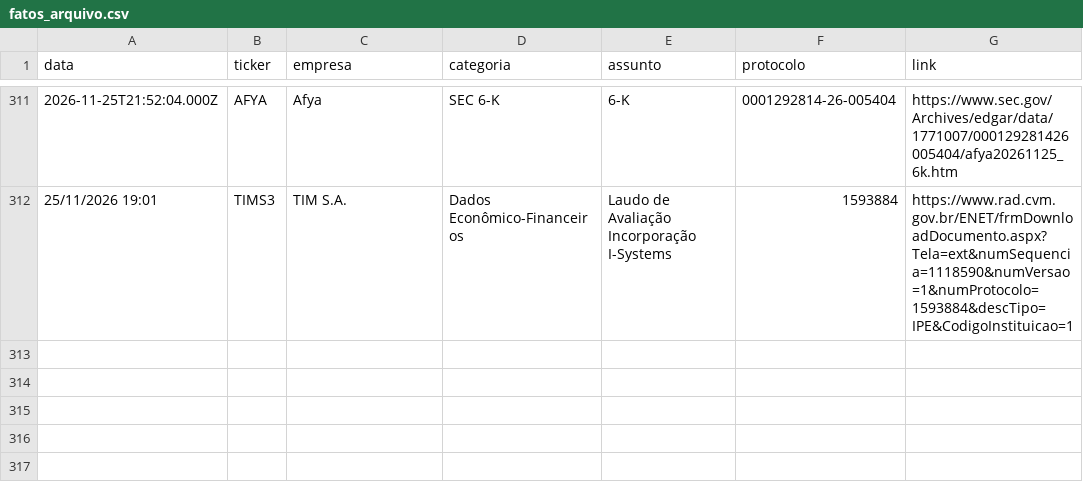
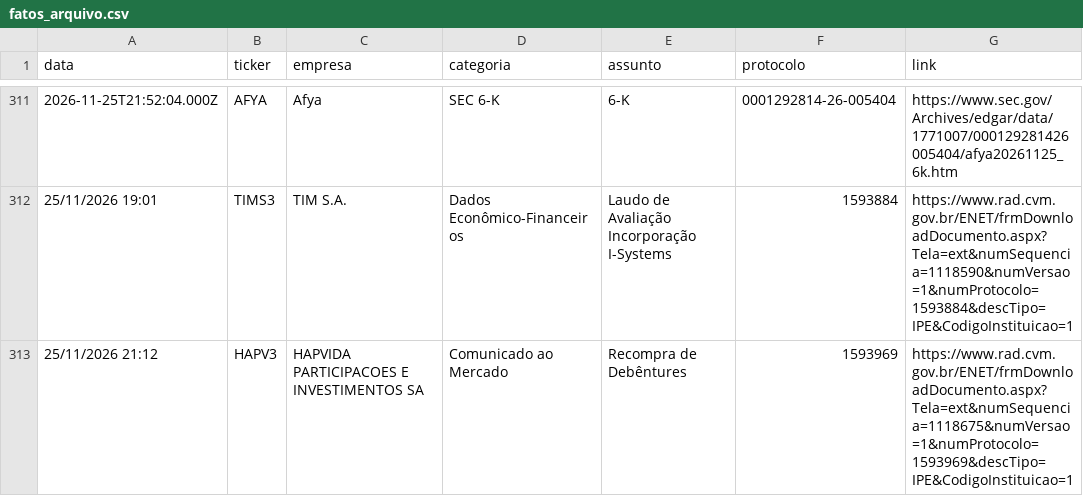
Before and after one commit to danxhp/cvm-fatos-relevantes, a CSV file: fatos_arquivo.csv, drawn as a sheet; only a part is shown, gaps mark what is left out.

```diff
--- a/fatos_arquivo.csv
+++ b/fatos_arquivo.csv
@@ -312 +312,2 @@ data,ticker,empresa,categoria,assunto,protocolo,link
 25/11/2026 19:01,TIMS3,TIM S.A.,Dados Econômico-Financeiros,Laudo de Avaliação Incorporação I-Systems,1593884,https://www.rad.cvm.gov.br/ENET/frmDownloadDocumento.aspx?Tela=ext&numSequencia=1118590&numVersao=1&numProtocolo=1593884&descTipo=IPE&CodigoInstituicao=1
+25/11/2026 21:12,HAPV3,HAPVIDA PARTICIPACOES E INVESTIMENTOS SA,Comunicado ao Mercado,Recompra de Debêntures,1593969,https://www.rad.cvm.gov.br/ENET/frmDownloadDocumento.aspx?Tela=ext&numSequencia=1118675&numVersao=1&numProtocolo=1593969&descTipo=IPE&CodigoInstituicao=1
```
Also changed, not shown: 2 other files.
